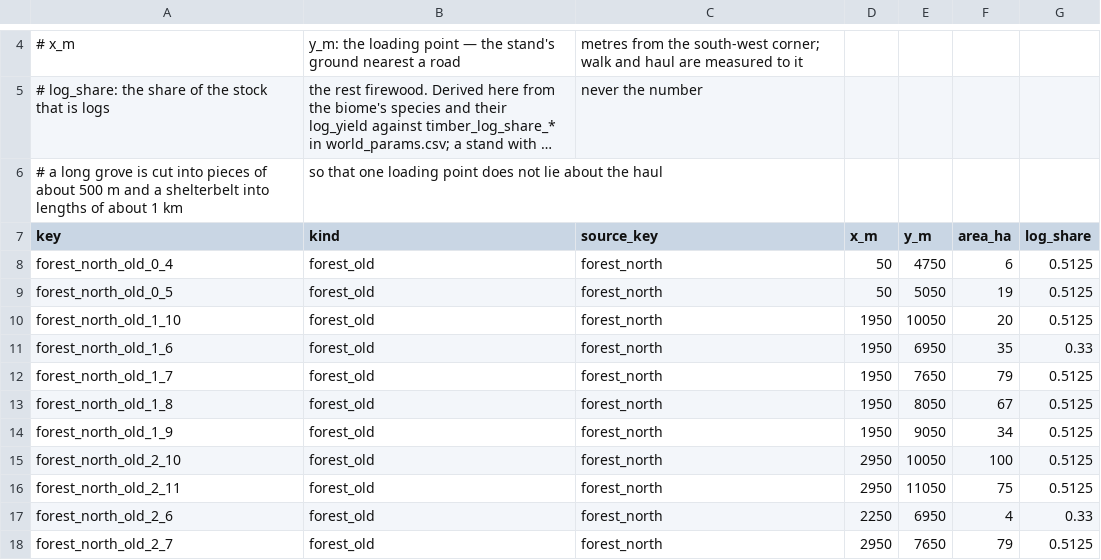
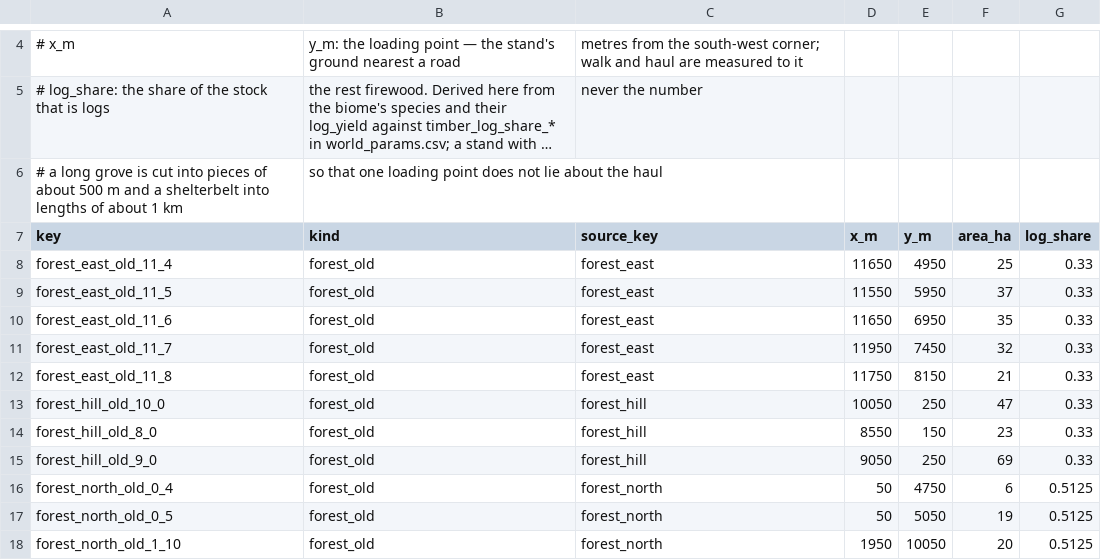
Before and after one commit to algb006/kolkhoz_root, a CSV file: tables/timber_stands.csv, drawn as a sheet; only a part is shown, gaps mark what is left out; the shorter side is filled out with more unchanged rows; long unchanged cells end in …; the diff covers the shown part only; the diff names each change by its address in the sheet, - before the commit and + after, or states it on an @@ line.

```diff
--- a/tables/timber_stands.csv
+++ b/tables/timber_stands.csv
+row 8: forest_east_old_11_4 | forest_old | forest_east | 11650 | 4950 | 25 | 0.33
+row 9: forest_east_old_11_5 | forest_old | forest_east | 11550 | 5950 | 37 | 0.33
+row 10: forest_east_old_11_6 | forest_old | forest_east | 11650 | 6950 | 35 | 0.33
+row 11: forest_east_old_11_7 | forest_old | forest_east | 11950 | 7450 | 32 | 0.33
+row 12: forest_east_old_11_8 | forest_old | forest_east | 11750 | 8150 | 21 | 0.33
+row 13: forest_hill_old_10_0 | forest_old | forest_hill | 10050 | 250 | 47 | 0.33
+row 14: forest_hill_old_8_0 | forest_old | forest_hill | 8550 | 150 | 23 | 0.33
+row 15: forest_hill_old_9_0 | forest_old | forest_hill | 9050 | 250 | 69 | 0.33
```
Also changed, not shown: 13 added rows, 1 removed row and 9 edited cells elsewhere in this file, tables/roads.csv, tables/start_layout.csv.
